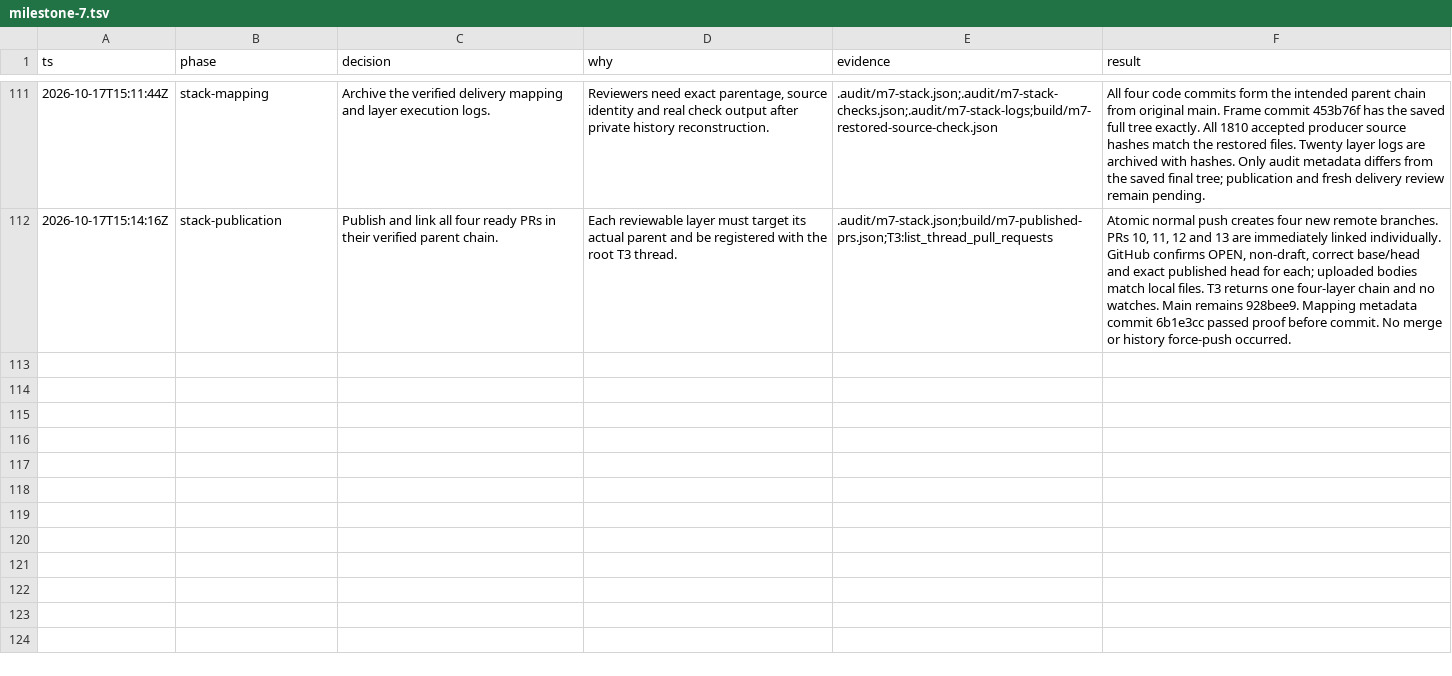
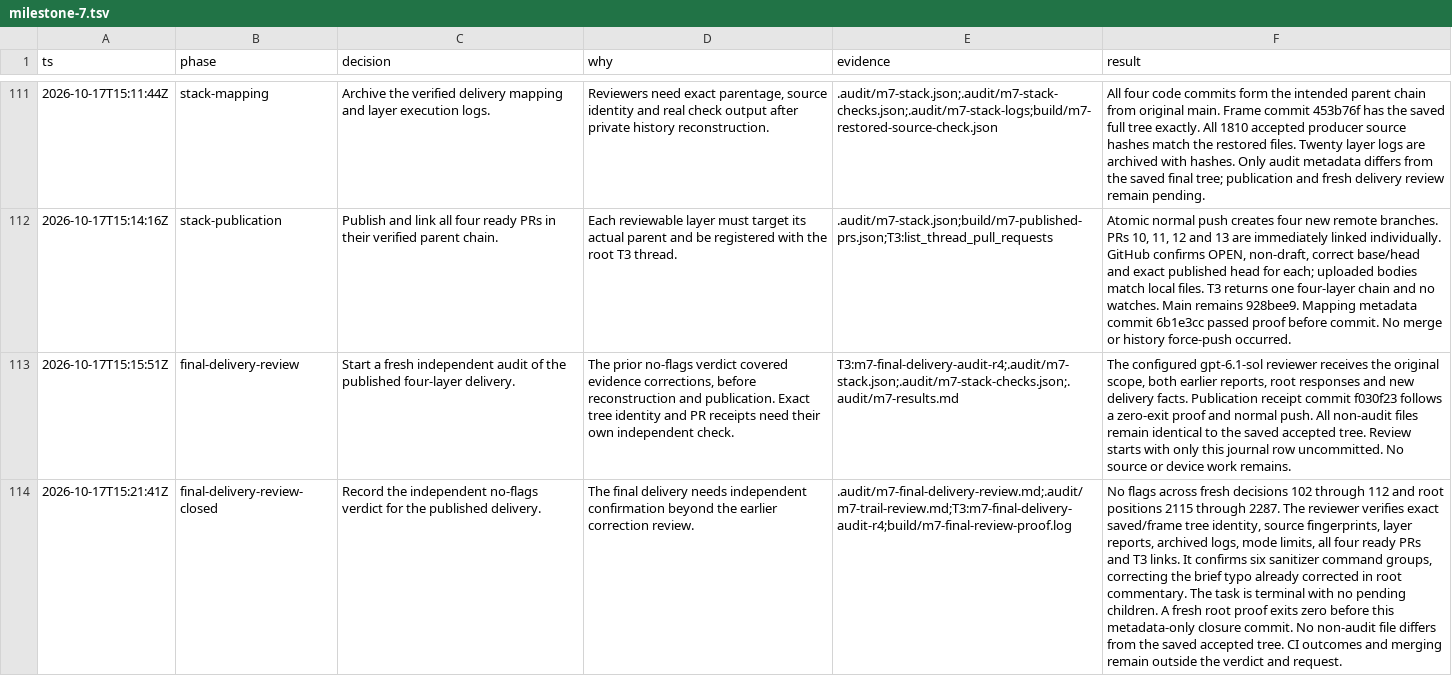
Before and after one commit to aivv73/bend-vulkan, a TSV file: .audit/milestone-7.tsv, drawn as a sheet; only a part is shown, gaps mark what is left out; the diff names each change by its address in the sheet, - before the commit and + after, or states it on an @@ line.

Commit message:
docs(voxel): close milestone 7 delivery audit

```diff
--- a/.audit/milestone-7.tsv
+++ b/.audit/milestone-7.tsv
+row 113: 2026-10-17T15:15:51Z | final-delivery-review | Start a fresh independent audit of the published four-layer delivery. | The prior no-flags verdict covered evidence corrections, before reconstruction and publication. Exact tree identity and PR receipts need their own independent check. | T3:m7-final-delivery-audit-r4;.audit/m7-stack.json;.audit/m7-stack-checks.json;.audit/m7-results.md | The configured gpt-6.1-sol reviewer receives the original scope, both earlier reports, root responses and new delivery facts. Publication receipt commit f030f23 follows a zero-exit proof and normal push. All non-audit files remain identical to the saved accepted tree. Review starts with only this journal row uncommitted. No source or device work remains.
+row 114: 2026-10-17T15:21:41Z | final-delivery-review-closed | Record the independent no-flags verdict for the published delivery. | The final delivery needs independent confirmation beyond the earlier correction review. | .audit/m7-final-delivery-review.md;.audit/m7-trail-review.md;T3:m7-final-delivery-audit-r4;build/m7-final-review-proof.log | No flags across fresh decisions 102 through 112 and root positions 2115 through 2287. The reviewer verifies exact saved/frame tree identity, source fingerprints, layer reports, archived logs, mode limits, all four ready PRs and T3 links. It confirms six sanitizer command groups, correcting the brief typo already corrected in root commentary. The task is terminal with no pending children. A fresh root proof exits zero before this metadata-only closure commit. No non-audit file differs from the saved accepted tree. CI outcomes and merging remain outside the verdict and request.
```
Also changed, not shown: 3 other files.
